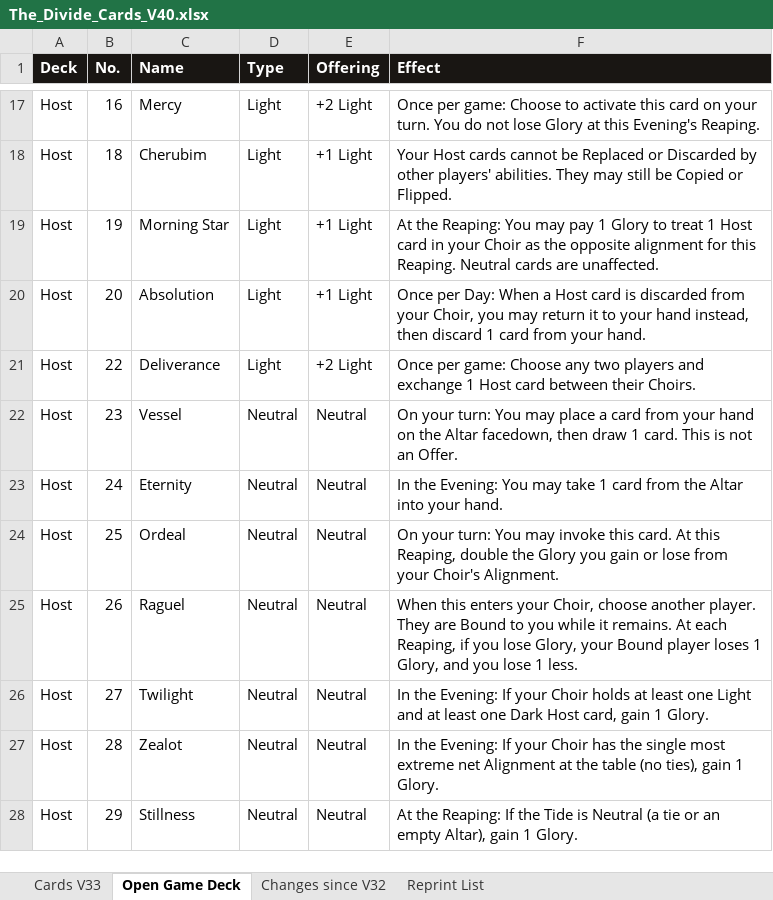
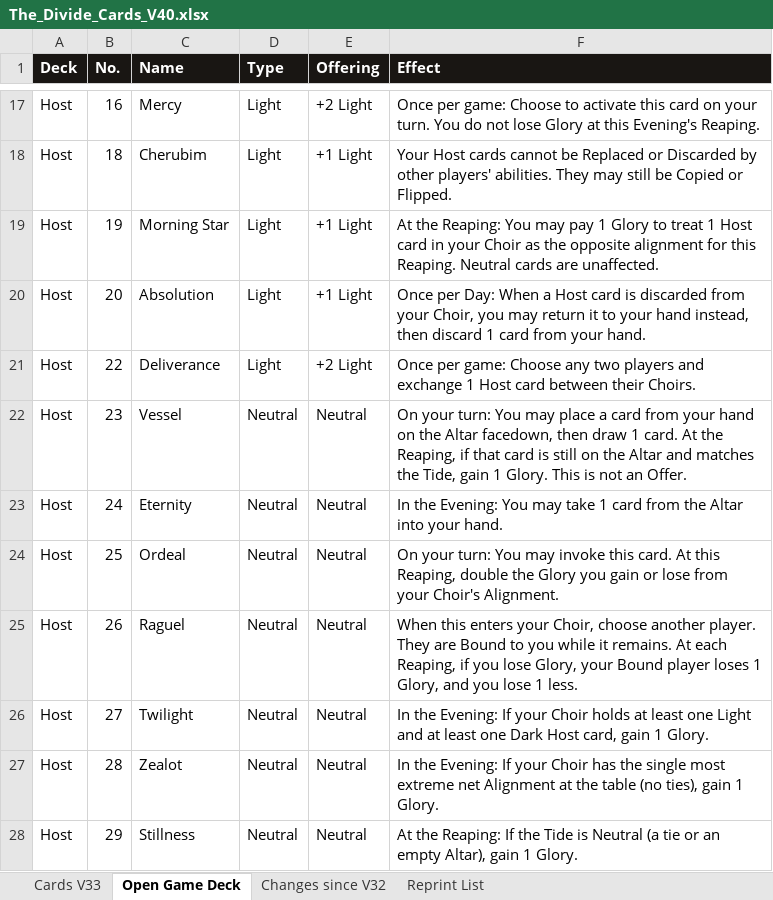
Before and after one commit to rdtrevino/the-divide, an Excel workbook: cards/The_Divide_Cards_V40.xlsx, sheet Open Game Deck, drawn as a sheet; only a part is shown, gaps mark what is left out; values as stored, in another font and other column widths than the file's, no borders; the diff names each change by its address in the sheet, - before the commit and + after, or states it on an @@ line.

```diff
--- a/cards/The_Divide_Cards_V40.xlsx (sheet Open Game Deck)
+++ b/cards/The_Divide_Cards_V40.xlsx (sheet Open Game Deck)
-F22 (Effect): …1 card. This is…
+F22 (Effect): …1 card. At the Reaping, if that card is still on the Altar and matches the Tide, gain 1 Glory. This is…
```
Also changed, not shown: sheet Changes since V32, sheet Reprint List, sheet Cards V33, 15 other files.
